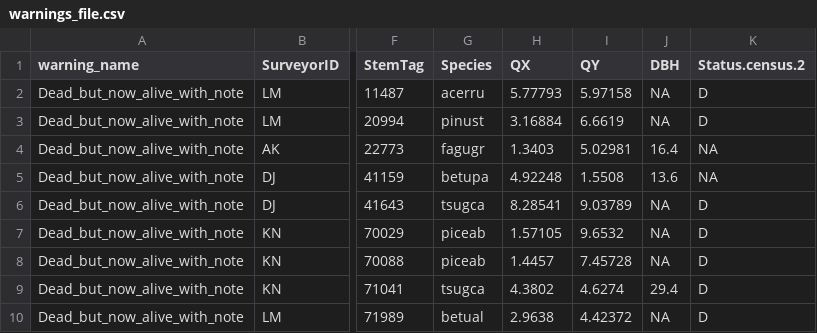
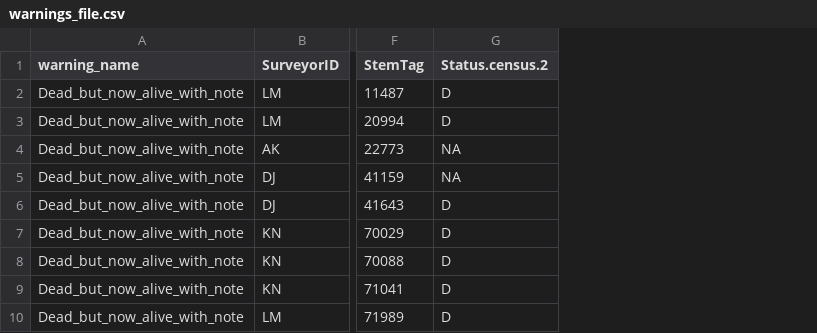
Before and after one commit to SCBI-ForestGEO/HarvardMortality, a CSV file: testthat/reports/warnings/warnings_file.csv, drawn as a sheet; only a part is shown, gaps mark what is left out; the diff names each change by its address in the sheet, - before the commit and + after, or states it on an @@ line.

```diff
--- a/testthat/reports/warnings/warnings_file.csv
+++ b/testthat/reports/warnings/warnings_file.csv
-column G (Species), rows 2-10: acerru | pinust | fagugr | betupa | tsugca | piceab | piceab | tsugca | betual
-column H (QX), rows 2-10: 5.77793 | 3.16884 | 1.3403 | 4.92248 | 8.28541 | 1.57105 | 1.4457 | 4.3802 | 2.9638
-column I (QY), rows 2-10: 5.97158 | 6.6619 | 5.02981 | 1.5508 | 9.03789 | 9.6532 | 7.45728 | 4.6274 | 4.42372
-column J (DBH), rows 2-10: NA | NA | 16.4 | 13.6 | NA | NA | NA | 29.4 | NA
```
Also changed, not shown: testthat/reports/requires_field_fix/require_field_fix_error_file.csv, testthat/reports/trace_of_reports/quadrat_censused_duplicated_stems.csv, 10 other files.
